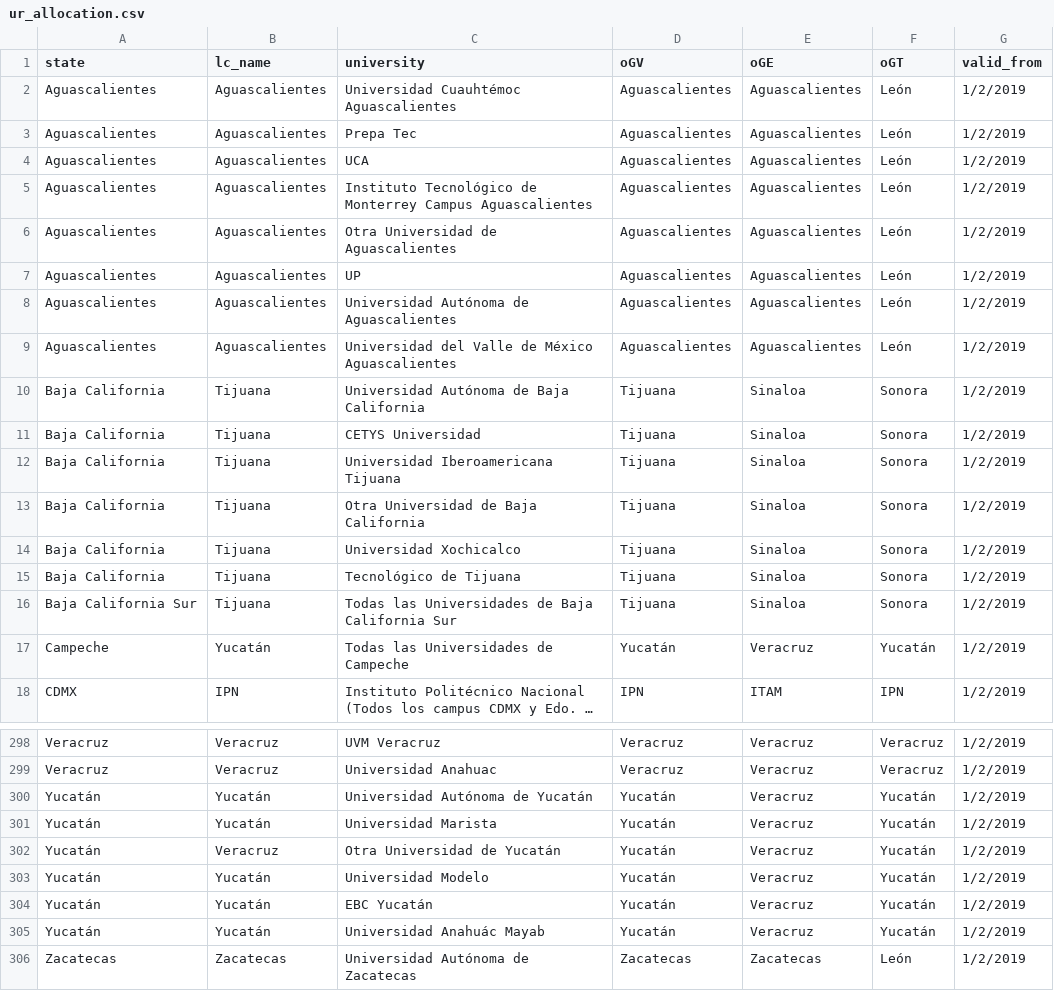
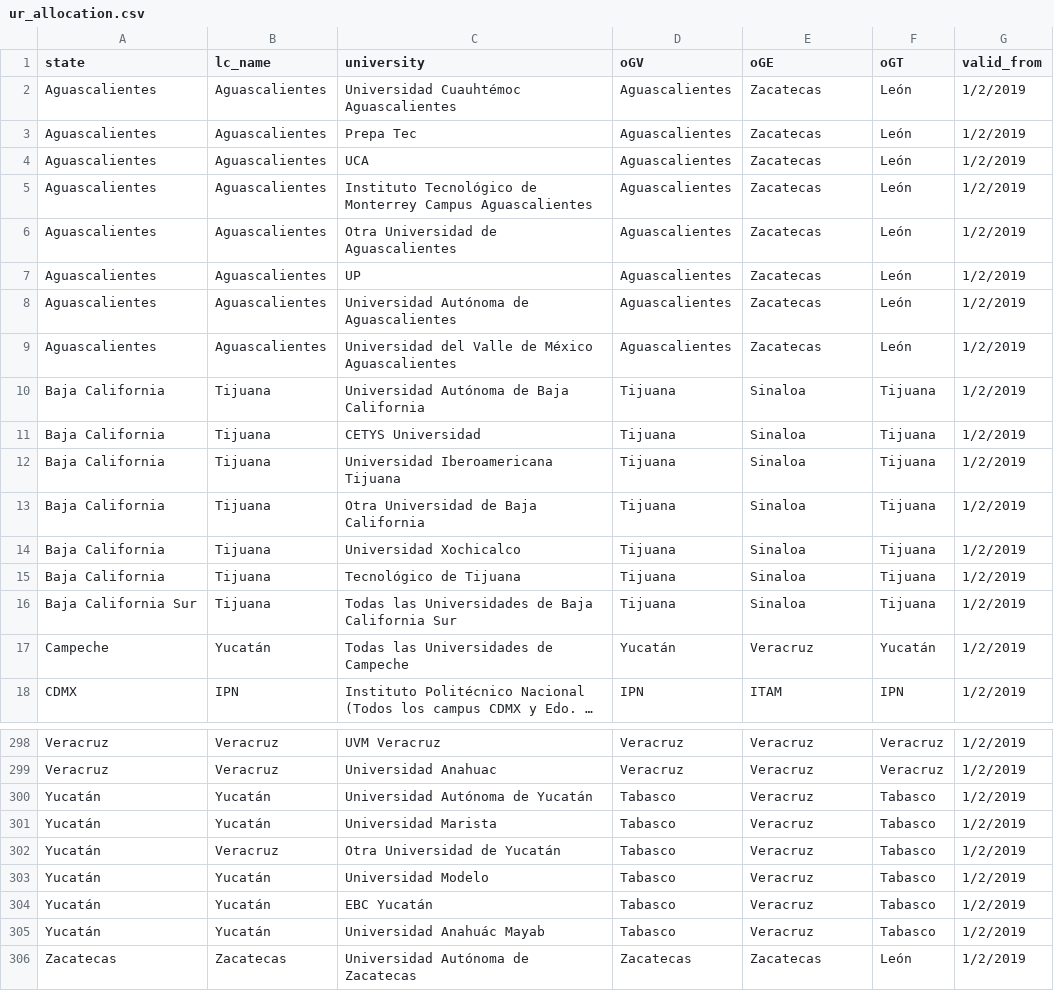
Before and after one commit to AIESECMX/wp-signup-2.0, a CSV file: model/ur_allocation.csv, drawn as a sheet; only a part is shown, gaps mark what is left out; long unchanged cells end in …; the diff covers the shown part only.

```diff
--- a/model/ur_allocation.csv
+++ b/model/ur_allocation.csv
@@ -1,17 +1,17 @@
 state,lc_name,university,oGV,oGE,oGT,valid_from
-Aguascalientes,Aguascalientes,Universidad Cuauhtémoc Aguascalientes,Aguascalientes,Aguascalientes,León,1/2/2019
-Aguascalientes,Aguascalientes,Prepa Tec,Aguascalientes,Aguascalientes,León,1/2/2019
-Aguascalientes,Aguascalientes,UCA,Aguascalientes,Aguascalientes,León,1/2/2019
-Aguascalientes,Aguascalientes,Instituto Tecnológico de Monterrey Campus Aguascalientes,Aguascalientes,Aguascalientes,León,1/2/2019
-Aguascalientes,Aguascalientes,Otra Universidad de Aguascalientes,Aguascalientes,Aguascalientes,León,1/2/2019
-Aguascalientes,Aguascalientes,UP,Aguascalientes,Aguascalientes,León,1/2/2019
-Aguascalientes,Aguascalientes,Universidad Autónoma de Aguascalientes,Aguascalientes,Aguascalientes,León,1/2/2019
-Aguascalientes,Aguascalientes,Universidad del Valle de México Aguascalientes,Aguascalientes,Aguascalientes,León,1/2/2019
-Baja California,Tijuana,Universidad Autónoma de Baja California,Tijuana,Sinaloa,Sonora,1/2/2019
-Baja California,Tijuana,CETYS Universidad,Tijuana,Sinaloa,Sonora,1/2/2019
-Baja California,Tijuana,Universidad Iberoamericana Tijuana,Tijuana,Sinaloa,Sonora,1/2/2019
-Baja California,Tijuana,Otra Universidad de Baja California,Tijuana,Sinaloa,Sonora,1/2/2019
-Baja California,Tijuana,Universidad Xochicalco ,Tijuana,Sinaloa,Sonora,1/2/2019
-Baja California,Tijuana,Tecnológico de Tijuana ,Tijuana,Sinaloa,Sonora,1/2/2019
-Baja California Sur,Tijuana,Todas las Universidades de Baja California Sur,Tijuana,Sinaloa,Sonora,1/2/2019
+Aguascalientes,Aguascalientes,Universidad Cuauhtémoc Aguascalientes,Aguascalientes,Zacatecas,León,1/2/2019
+Aguascalientes,Aguascalientes,Prepa Tec,Aguascalientes,Zacatecas,León,1/2/2019
+Aguascalientes,Aguascalientes,UCA,Aguascalientes,Zacatecas,León,1/2/2019
+Aguascalientes,Aguascalientes,Instituto Tecnológico de Monterrey Campus Aguascalientes,Aguascalientes,Zacatecas,León,1/2/2019
+Aguascalientes,Aguascalientes,Otra Universidad de Aguascalientes,Aguascalientes,Zacatecas,León,1/2/2019
+Aguascalientes,Aguascalientes,UP,Aguascalientes,Zacatecas,León,1/2/2019
+Aguascalientes,Aguascalientes,Universidad Autónoma de Aguascalientes,Aguascalientes,Zacatecas,León,1/2/2019
+Aguascalientes,Aguascalientes,Universidad del Valle de México Aguascalientes,Aguascalientes,Zacatecas,León,1/2/2019
+Baja California,Tijuana,Universidad Autónoma de Baja California,Tijuana,Sinaloa,Tijuana,1/2/2019
+Baja California,Tijuana,CETYS Universidad,Tijuana,Sinaloa,Tijuana,1/2/2019
+Baja California,Tijuana,Universidad Iberoamericana Tijuana,Tijuana,Sinaloa,Tijuana,1/2/2019
+Baja California,Tijuana,Otra Universidad de Baja California,Tijuana,Sinaloa,Tijuana,1/2/2019
+Baja California,Tijuana,Universidad Xochicalco ,Tijuana,Sinaloa,Tijuana,1/2/2019
+Baja California,Tijuana,Tecnológico de Tijuana ,Tijuana,Sinaloa,Tijuana,1/2/2019
+Baja California Sur,Tijuana,Todas las Universidades de Baja California Sur,Tijuana,Sinaloa,Tijuana,1/2/2019
 Campeche,Yucatán,Todas las Universidades de Campeche,Yucatán,Veracruz,Yucatán,1/2/2019
@@ -300,8 +300,8 @@ Veracruz,Veracruz,UVM Veracruz,Veracruz,Veracruz,Veracruz,1/2/2019
 Veracruz,Veracruz,Universidad Anahuac,Veracruz,Veracruz,Veracruz,1/2/2019
-Yucatán,Yucatán,Universidad Autónoma de Yucatán,Yucatán,Veracruz,Yucatán,1/2/2019
-Yucatán,Yucatán,Universidad Marista,Yucatán,Veracruz,Yucatán,1/2/2019
-Yucatán,Veracruz,Otra Universidad de Yucatán,Yucatán,Veracruz,Yucatán,1/2/2019
-Yucatán,Yucatán,Universidad Modelo,Yucatán,Veracruz,Yucatán,1/2/2019
-Yucatán,Yucatán,EBC Yucatán,Yucatán,Veracruz,Yucatán,1/2/2019
-Yucatán,Yucatán,Universidad Anahuác Mayab,Yucatán,Veracruz,Yucatán,1/2/2019
+Yucatán,Yucatán,Universidad Autónoma de Yucatán,Tabasco,Veracruz,Tabasco,1/2/2019
+Yucatán,Yucatán,Universidad Marista,Tabasco,Veracruz,Tabasco,1/2/2019
+Yucatán,Veracruz,Otra Universidad de Yucatán,Tabasco,Veracruz,Tabasco,1/2/2019
+Yucatán,Yucatán,Universidad Modelo,Tabasco,Veracruz,Tabasco,1/2/2019
+Yucatán,Yucatán,EBC Yucatán,Tabasco,Veracruz,Tabasco,1/2/2019
+Yucatán,Yucatán,Universidad Anahuác Mayab,Tabasco,Veracruz,Tabasco,1/2/2019
 Zacatecas,Zacatecas,Universidad Autónoma de Zacatecas ,Zacatecas,Zacatecas,León,1/2/2019
```
Also changed, not shown: 14 edited cells elsewhere in this file, 1 other file.
